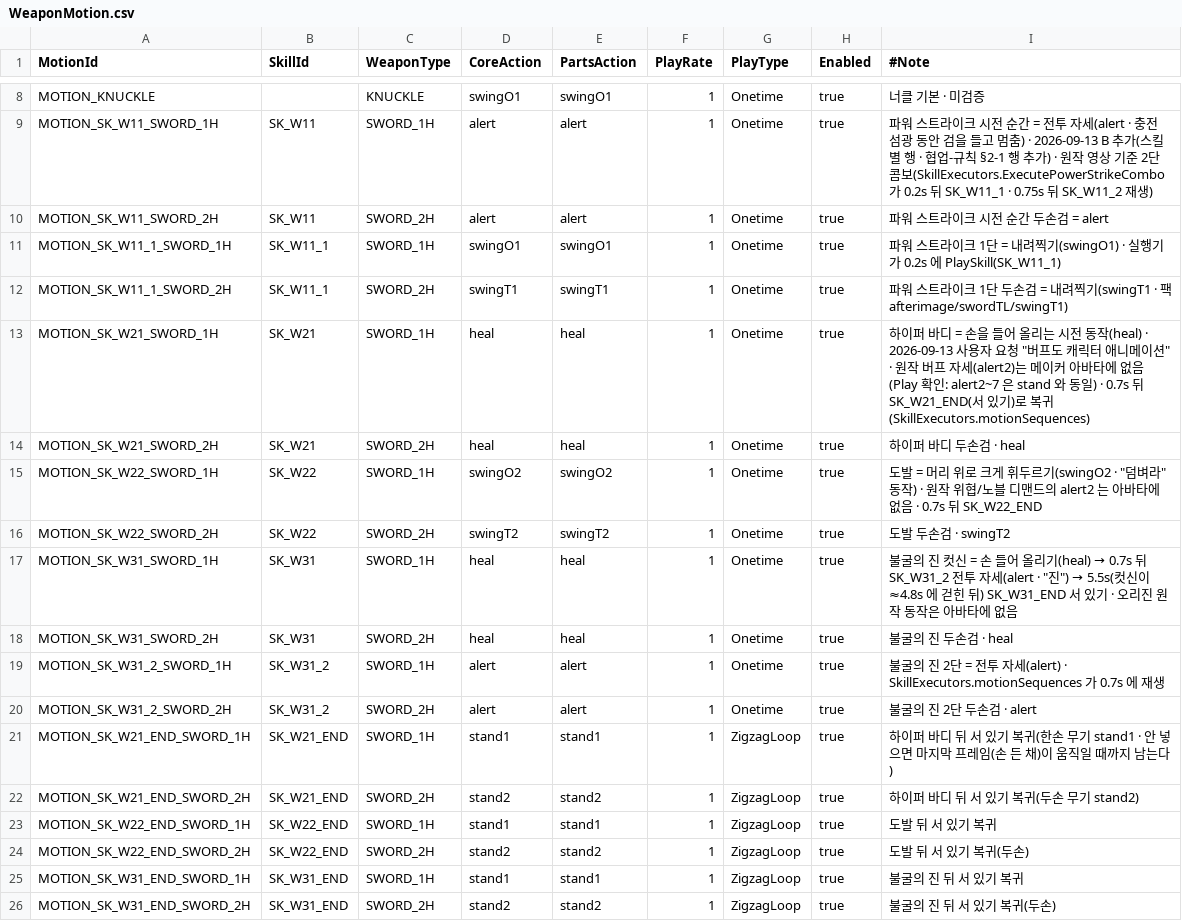
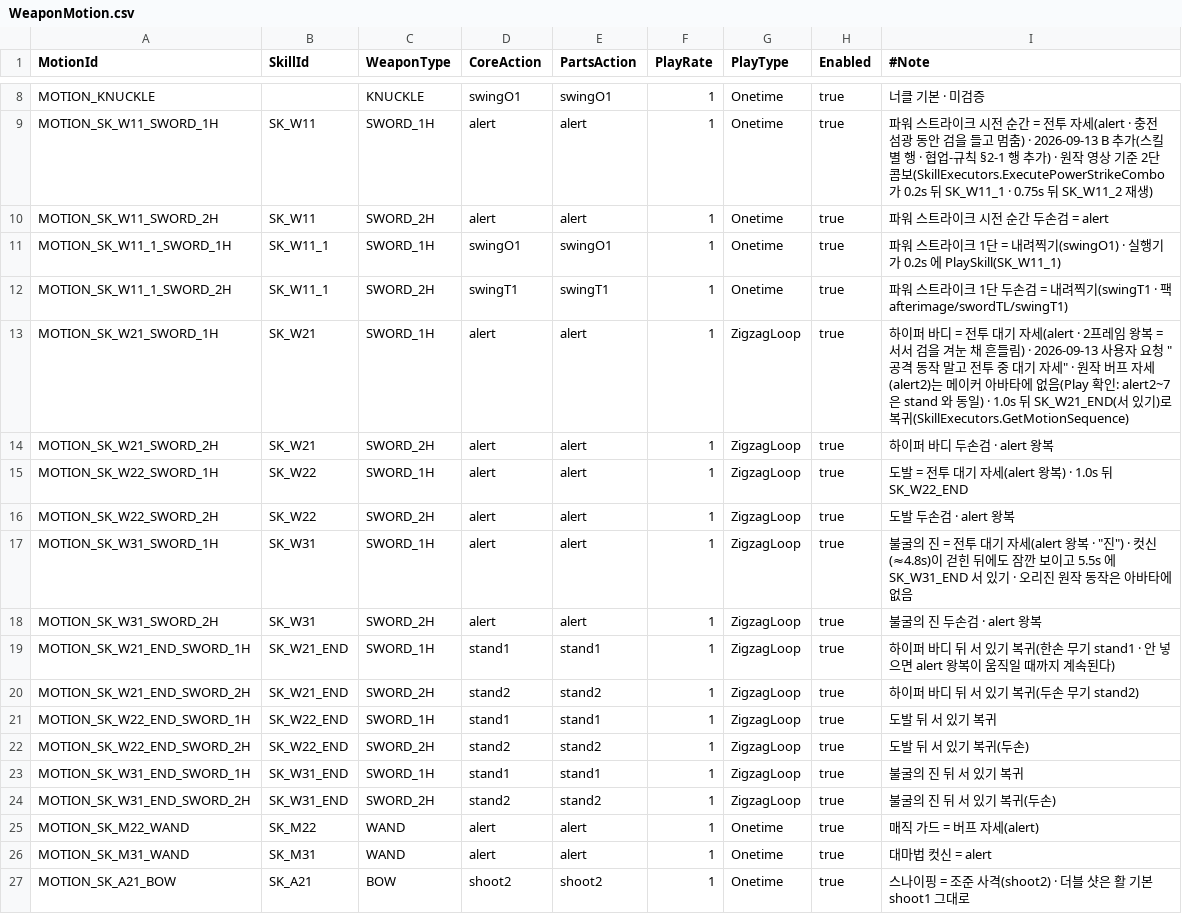
Before and after one commit to alsrn5172/villagedefense, a CSV file: RootDesk/MyDesk/WeaponMotion.csv, drawn as a sheet; only a part is shown, gaps mark what is left out; the shorter side is filled out with more unchanged rows.

```diff
--- a/RootDesk/MyDesk/WeaponMotion.csv
+++ b/RootDesk/MyDesk/WeaponMotion.csv
@@ -12,11 +12,9 @@ MOTION_SK_W11_1_SWORD_1H,SK_W11_1,SWORD_1H,swingO1,swingO1,1,Onetime,true,파워
 MOTION_SK_W11_1_SWORD_2H,SK_W11_1,SWORD_2H,swingT1,swingT1,1,Onetime,true,파워 스트라이크 1단 두손검 = 내려찍기(swingT1 · 팩 afterimage/swordTL/swingT1)
-MOTION_SK_W21_SWORD_1H,SK_W21,SWORD_1H,heal,heal,1,Onetime,true,하이퍼 바디 = 손을 들어 올리는 시전 동작(heal) · 2026-09-13 사용자 요청 "버프도 캐릭터 애니메이션" · 원작 버프 자세(alert2)는 메이커 아바타에 없음(Play 확인: alert2~7 은 stand 와 동일) · 0.7s 뒤 SK_W21_END(서 있기)로 복귀(SkillExecutors.motionSequences)
-MOTION_SK_W21_SWORD_2H,SK_W21,SWORD_2H,heal,heal,1,Onetime,true,하이퍼 바디 두손검 · heal
-MOTION_SK_W22_SWORD_1H,SK_W22,SWORD_1H,swingO2,swingO2,1,Onetime,true,도발 = 머리 위로 크게 휘두르기(swingO2 · "덤벼라" 동작) · 원작 위협/노블 디맨드의 alert2 는 아바타에 없음 · 0.7s 뒤 SK_W22_END
-MOTION_SK_W22_SWORD_2H,SK_W22,SWORD_2H,swingT2,swingT2,1,Onetime,true,도발 두손검 · swingT2
-MOTION_SK_W31_SWORD_1H,SK_W31,SWORD_1H,heal,heal,1,Onetime,true,불굴의 진 컷신 = 손 들어 올리기(heal) → 0.7s 뒤 SK_W31_2 전투 자세(alert · "진") → 5.5s(컷신이 ≈4.8s 에 걷힌 뒤) SK_W31_END 서 있기 · 오리진 원작 동작은 아바타에 없음
-MOTION_SK_W31_SWORD_2H,SK_W31,SWORD_2H,heal,heal,1,Onetime,true,불굴의 진 두손검 · heal
-MOTION_SK_W31_2_SWORD_1H,SK_W31_2,SWORD_1H,alert,alert,1,Onetime,true,불굴의 진 2단 = 전투 자세(alert) · SkillExecutors.motionSequences 가 0.7s 에 재생
-MOTION_SK_W31_2_SWORD_2H,SK_W31_2,SWORD_2H,alert,alert,1,Onetime,true,불굴의 진 2단 두손검 · alert
-MOTION_SK_W21_END_SWORD_1H,SK_W21_END,SWORD_1H,stand1,stand1,1,ZigzagLoop,true,하이퍼 바디 뒤 서 있기 복귀(한손 무기 stand1 · 안 넣으면 마지막 프레임(손 든 채)이 움직일 때까지 남는다)
+MOTION_SK_W21_SWORD_1H,SK_W21,SWORD_1H,alert,alert,1,ZigzagLoop,true,하이퍼 바디 = 전투 대기 자세(alert · 2프레임 왕복 = 서서 검을 겨눈 채 흔들림) · 2026-09-13 사용자 요청 "공격 동작 말고 전투 중 대기 자세" · 원작 버프 자세(alert2)는 메이커 아바타에 없음(Play 확인: alert2~7 은 stand 와 동일) · 1.0s 뒤 SK_W21_END(서 있기)로 복귀(SkillExecutors.GetMotionSequence)
+MOTION_SK_W21_SWORD_2H,SK_W21,SWORD_2H,alert,alert,1,ZigzagLoop,true,하이퍼 바디 두손검 · alert 왕복
+MOTION_SK_W22_SWORD_1H,SK_W22,SWORD_1H,alert,alert,1,ZigzagLoop,true,도발 = 전투 대기 자세(alert 왕복) · 1.0s 뒤 SK_W22_END
+MOTION_SK_W22_SWORD_2H,SK_W22,SWORD_2H,alert,alert,1,ZigzagLoop,true,도발 두손검 · alert 왕복
+MOTION_SK_W31_SWORD_1H,SK_W31,SWORD_1H,alert,alert,1,ZigzagLoop,true,불굴의 진 = 전투 대기 자세(alert 왕복 · "진") · 컷신(≈4.8s)이 걷힌 뒤에도 잠깐 보이고 5.5s 에 SK_W31_END 서 있기 · 오리진 원작 동작은 아바타에 없음
+MOTION_SK_W31_SWORD_2H,SK_W31,SWORD_2H,alert,alert,1,ZigzagLoop,true,불굴의 진 두손검 · alert 왕복
+MOTION_SK_W21_END_SWORD_1H,SK_W21_END,SWORD_1H,stand1,stand1,1,ZigzagLoop,true,하이퍼 바디 뒤 서 있기 복귀(한손 무기 stand1 · 안 넣으면 alert 왕복이 움직일 때까지 계속된다)
 MOTION_SK_W21_END_SWORD_2H,SK_W21_END,SWORD_2H,stand2,stand2,1,ZigzagLoop,true,하이퍼 바디 뒤 서 있기 복귀(두손 무기 stand2)
```
Also changed, not shown: RootDesk/MyDesk/SkillInfo.csv, 3 other files.
